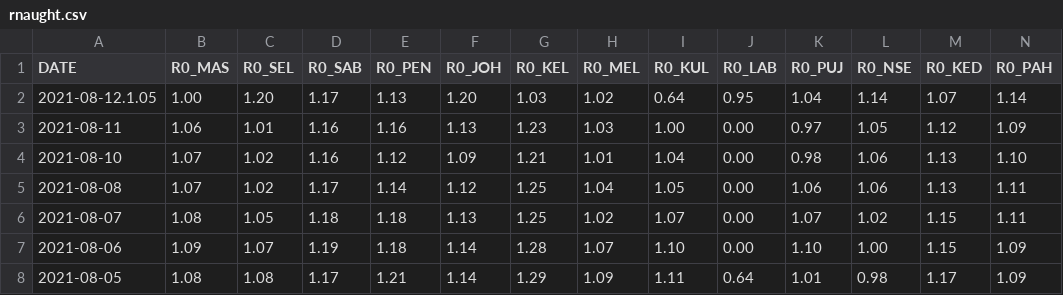
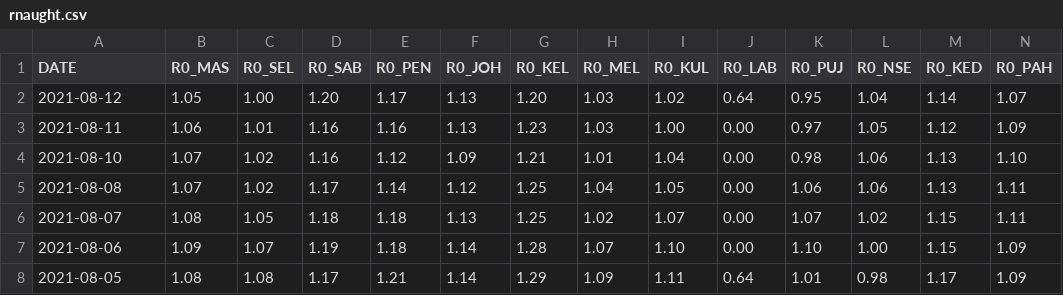
Before and after one commit to daniellim051000/MYCovid, a CSV file: data/rnaught.csv, drawn as a sheet; only a part is shown; removed rows and columns are numbered as before the commit, all else as after; rows hold the shown columns only; the diff names each change by its address in the sheet, - before the commit and + after, or states it on an @@ line.

Commit message:
Fix R0 typo

```diff
--- a/data/rnaught.csv
+++ b/data/rnaught.csv
-row 2: 2021-08-12.1.05 | 1.00 | 1.20 | 1.17 | 1.13 | 1.20 | 1.03 | 1.02 | 0.64 | 0.95 | 1.04 | 1.14 | 1.07 | 1.14
+row 2: 2021-08-12 | 1.05 | 1.00 | 1.20 | 1.17 | 1.13 | 1.20 | 1.03 | 1.02 | 0.64 | 0.95 | 1.04 | 1.14 | 1.07
```
